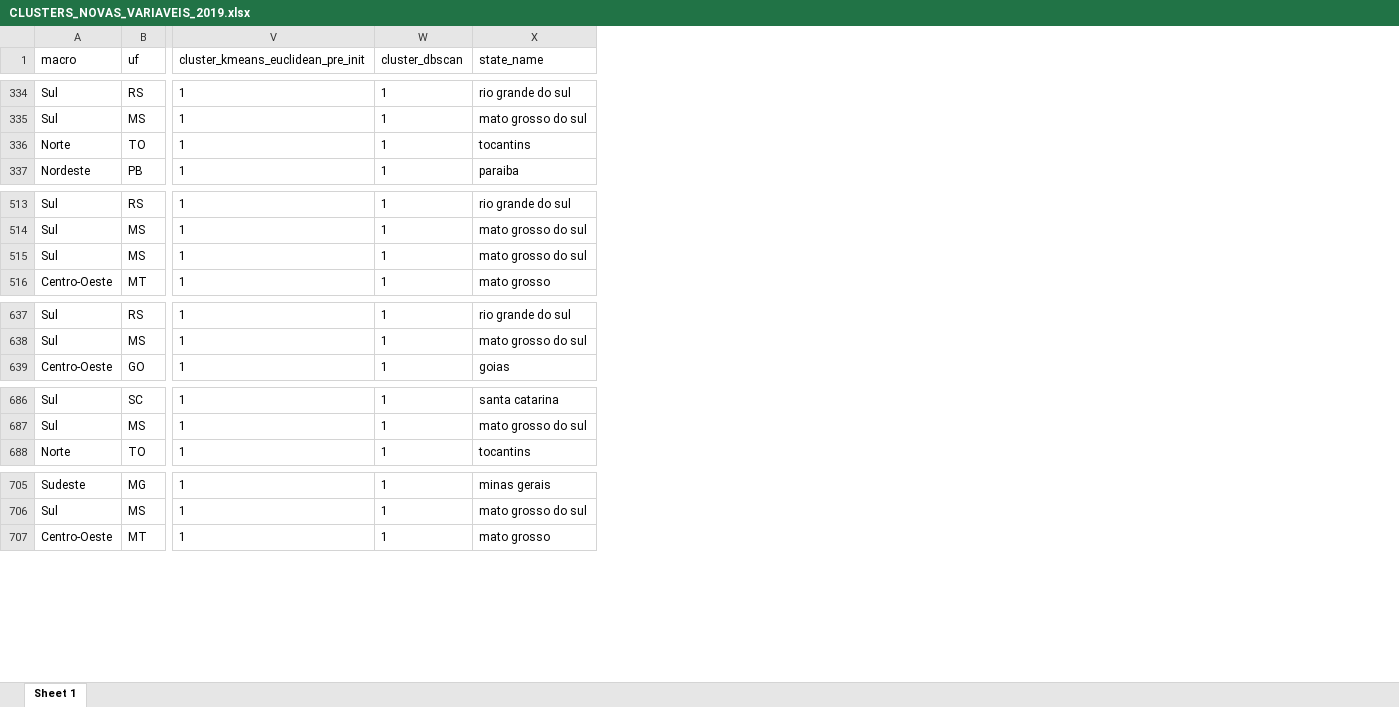
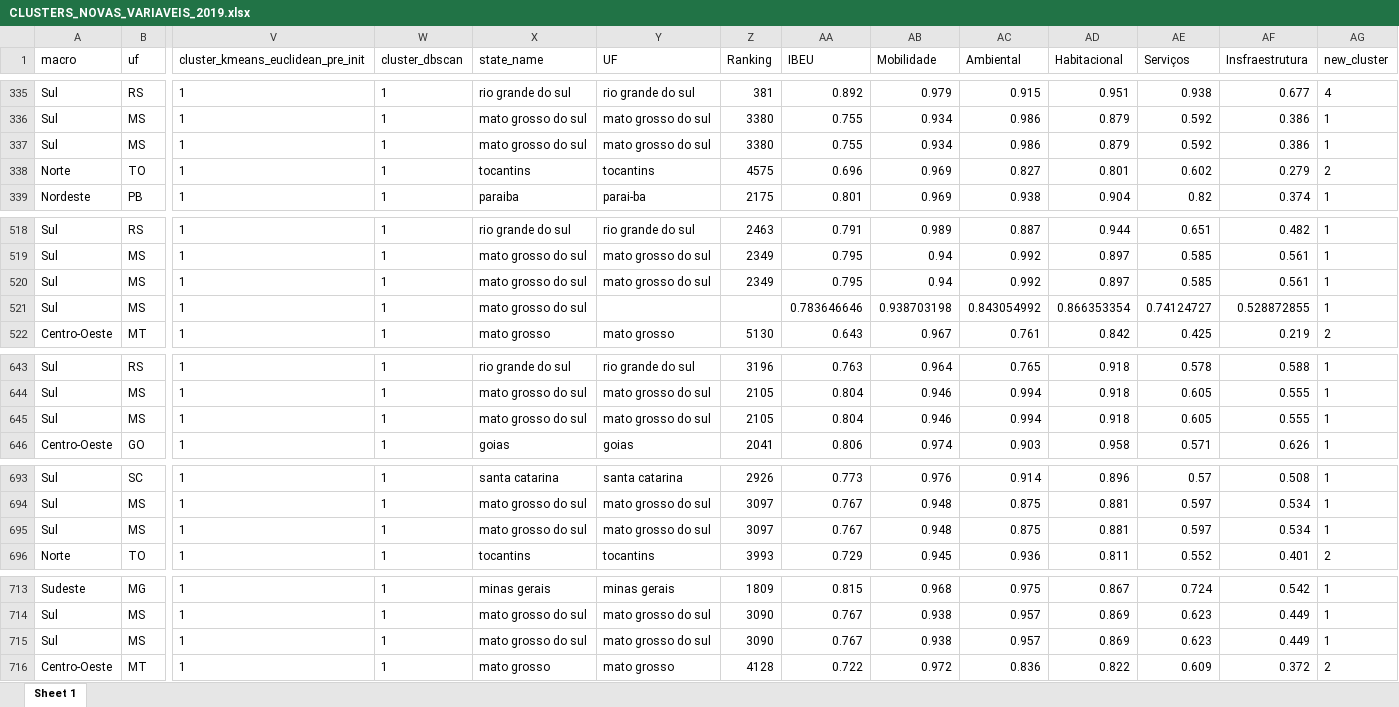
Before and after one commit to cjaniake/cluster_municipios_turismo, an Excel workbook: data/CLUSTERS_NOVAS_VARIAVEIS_2019.xlsx, sheet Sheet 1, drawn as a sheet; only a part is shown, gaps mark what is left out; values as stored, in another font and other column widths than the file's, no borders; rows hold the shown columns only; the diff covers the shown part only; the diff names each change by its address in the sheet, - before the commit and + after, or states it on an @@ line.

```diff
--- a/data/CLUSTERS_NOVAS_VARIAVEIS_2019.xlsx (sheet Sheet 1)
+++ b/data/CLUSTERS_NOVAS_VARIAVEIS_2019.xlsx (sheet Sheet 1)
+column Y (UF), rows 335-336: rio grande do sul | mato grosso do sul; rows 338-339: tocantins | parai-ba; rows 518-519: rio grande do sul | mato grosso do sul; row 522: mato grosso; rows 643-644: rio grande do sul | mato grosso do sul; row 646: goias; rows 693-694: santa catarina | mato grosso do sul; row 696: tocantins; rows 713-714: minas gerais | mato grosso do sul; row 716: mato grosso
+column Z (Ranking), rows 335-336: 381 | 3380; rows 338-339: 4575 | 2175; rows 518-519: 2463 | 2349; row 522: 5130; rows 643-644: 3196 | 2105; row 646: 2041; rows 693-694: 2926 | 3097; row 696: 3993; rows 713-714: 1809 | 3090; row 716: 4128
+column AA (IBEU), rows 335-336: 0.892 | 0.755; rows 338-339: 0.696 | 0.801; rows 518-519: 0.791 | 0.795; rows 521-522: 0.783646646 | 0.643; rows 643-644: 0.763 | 0.804; row 646: 0.806; rows 693-694: 0.773 | 0.767; row 696: 0.729; rows 713-714: 0.815 | 0.767; row 716: 0.722
+column AB (Mobilidade), rows 335-336: 0.979 | 0.934; rows 338-339: 0.969 | 0.969; rows 518-519: 0.989 | 0.94; rows 521-522: 0.938703198 | 0.967; rows 643-644: 0.964 | 0.946; row 646: 0.974; rows 693-694: 0.976 | 0.948; row 696: 0.945; rows 713-714: 0.968 | 0.938; row 716: 0.972
+column AC (Ambiental), rows 335-336: 0.915 | 0.986; rows 338-339: 0.827 | 0.938; rows 518-519: 0.887 | 0.992; rows 521-522: 0.843054992 | 0.761; rows 643-644: 0.765 | 0.994; row 646: 0.903; rows 693-694: 0.914 | 0.875; row 696: 0.936; rows 713-714: 0.975 | 0.957; row 716: 0.836
+column AD (Habitacional), rows 335-336: 0.951 | 0.879; rows 338-339: 0.801 | 0.904; rows 518-519: 0.944 | 0.897; rows 521-522: 0.866353354 | 0.842; rows 643-644: 0.918 | 0.918; row 646: 0.958; rows 693-694: 0.896 | 0.881; row 696: 0.811; rows 713-714: 0.867 | 0.869; row 716: 0.822
+column AE (Serviços), rows 335-336: 0.938 | 0.592; rows 338-339: 0.602 | 0.82; rows 518-519: 0.651 | 0.585; rows 521-522: 0.74124727 | 0.425; rows 643-644: 0.578 | 0.605; row 646: 0.571; rows 693-694: 0.57 | 0.597; row 696: 0.552; rows 713-714: 0.724 | 0.623; row 716: 0.609
+column AF (Insfraestrutura), rows 335-336: 0.677 | 0.386; rows 338-339: 0.279 | 0.374; rows 518-519: 0.482 | 0.561; rows 521-522: 0.528872855 | 0.219; rows 643-644: 0.588 | 0.555; row 646: 0.626; rows 693-694: 0.508 | 0.534; row 696: 0.401; rows 713-714: 0.542 | 0.449; row 716: 0.372
+column AG (new_cluster), rows 335-336: 4 | 1; rows 338-339: 2 | 1; rows 518-519: 1 | 1; rows 521-522: 1 | 2; rows 643-644: 1 | 1; row 646: 1; rows 693-694: 1 | 1; row 696: 2; rows 713-714: 1 | 1; row 716: 2
+row 337: Sul | MS | 1 | 1 | mato grosso do sul | mato grosso do sul | 3380 | 0.755 | 0.934 | 0.986 | 0.879 | 0.592 | 0.386 | 1
+row 520: Sul | MS | 1 | 1 | mato grosso do sul | mato grosso do sul | 2349 | 0.795 | 0.94 | 0.992 | 0.897 | 0.585 | 0.561 | 1
+row 645: Sul | MS | 1 | 1 | mato grosso do sul | mato grosso do sul | 2105 | 0.804 | 0.946 | 0.994 | 0.918 | 0.605 | 0.555 | 1
+row 695: Sul | MS | 1 | 1 | mato grosso do sul | mato grosso do sul | 3097 | 0.767 | 0.948 | 0.875 | 0.881 | 0.597 | 0.534 | 1
+row 715: Sul | MS | 1 | 1 | mato grosso do sul | mato grosso do sul | 3090 | 0.767 | 0.938 | 0.957 | 0.869 | 0.623 | 0.449 | 1
```
Also changed, not shown: 36 added rows elsewhere in this sheet, 2 other files.
